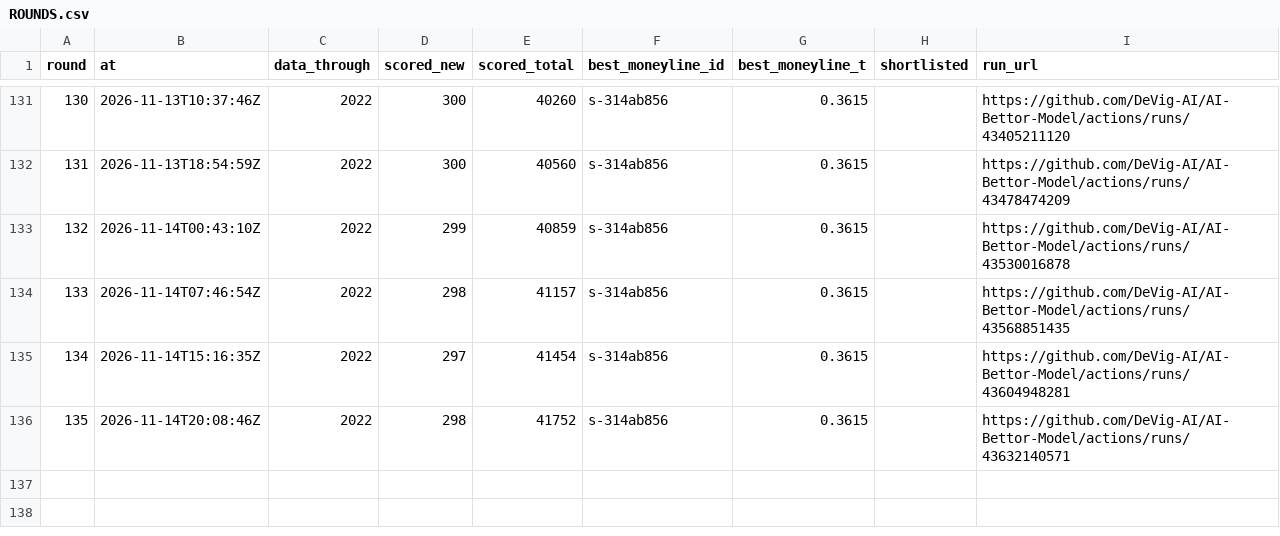
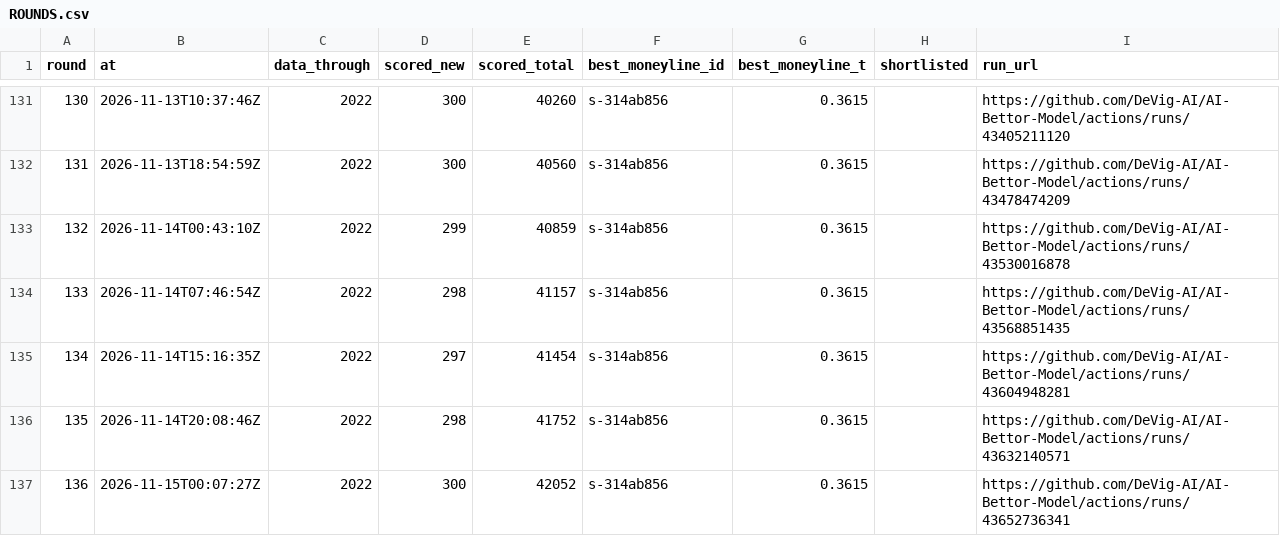
Before and after one commit to DeVig-AI/AI-Bettor-Model, a CSV file: research/soccer/search/ROUNDS.csv, drawn as a sheet; only a part is shown, gaps mark what is left out.

```diff
--- a/research/soccer/search/ROUNDS.csv
+++ b/research/soccer/search/ROUNDS.csv
@@ -136 +136,2 @@ round,at,data_through,scored_new,scored_total,best_moneyline_id,best_moneyline_t
 135,2026-11-14T20:08:46Z,2022,298,41752,s-314ab856,0.3615,,https://github.com/DeVig-AI/AI-Bettor-Model/actions/runs/43632140571
+136,2026-11-15T00:07:27Z,2022,300,42052,s-314ab856,0.3615,,https://github.com/DeVig-AI/AI-Bettor-Model/actions/runs/43652736341
```
Also changed, not shown: 6 other files.
